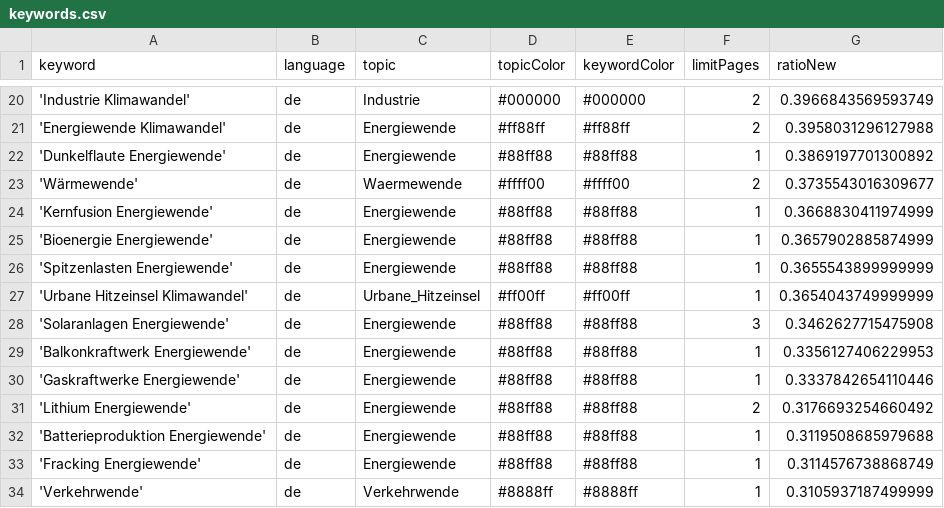
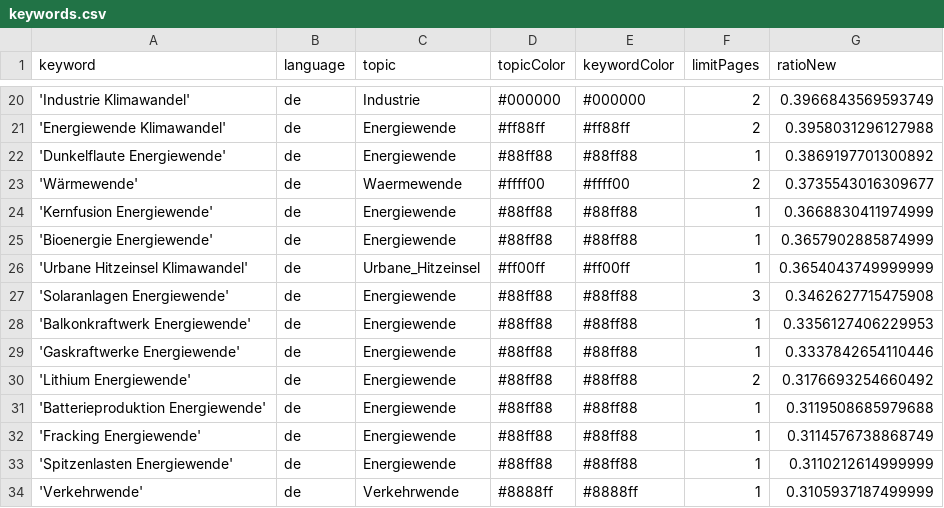
Before and after one commit to daschu83-news/climateIsComing, a CSV file: keywords.csv, drawn as a sheet; only a part is shown, gaps mark what is left out.

Commit message:
Commit from GitHub Actions (harvest:0.0)

```diff
--- a/keywords.csv
+++ b/keywords.csv
@@ -25,3 +25,2 @@ keyword,language,topic,topicColor,keywordColor,limitPages,ratioNew
 'Bioenergie Energiewende',de,Energiewende,#88ff88,#88ff88,1,0.3657902885874999
-'Spitzenlasten Energiewende',de,Energiewende,#88ff88,#88ff88,1,0.3655543899999999
 'Urbane Hitzeinsel Klimawandel',de,Urbane_Hitzeinsel,#ff00ff,#ff00ff,1,0.3654043749999999
@@ -33,2 +32,3 @@ keyword,language,topic,topicColor,keywordColor,limitPages,ratioNew
 'Fracking Energiewende',de,Energiewende,#88ff88,#88ff88,1,0.3114576738868749
+'Spitzenlasten Energiewende',de,Energiewende,#88ff88,#88ff88,1,0.3110212614999999
 'Verkehrwende',de,Verkehrwende,#8888ff,#8888ff,1,0.3105937187499999
```
